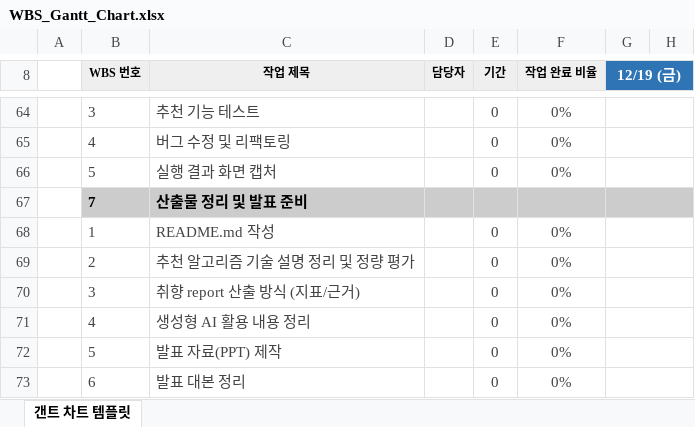
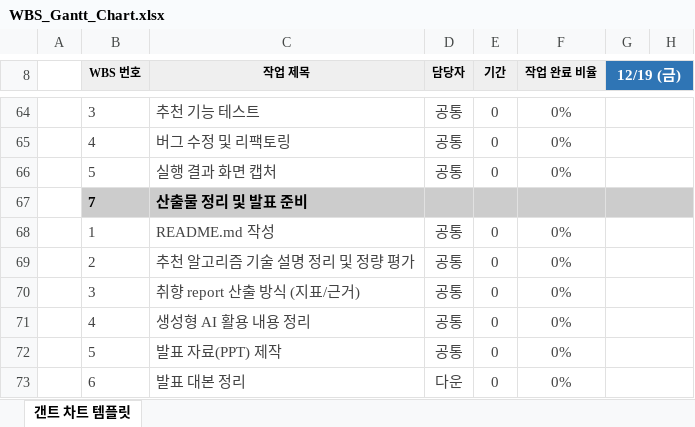
Before and after one commit to eoyeou/METCHA, an Excel workbook: Prepare/WBS_Gantt_Chart.xlsx, sheet 갠트 차트 템플릿, drawn as a sheet; only a part is shown, gaps mark what is left out; values as stored, in another font and other column widths than the file's, no borders; conditional formats not drawn; the diff covers the shown part only; the diff names each change by its address in the sheet, - before the commit and + after, or states it on an @@ line.

```diff
--- a/Prepare/WBS_Gantt_Chart.xlsx (sheet 갠트 차트 템플릿)
+++ b/Prepare/WBS_Gantt_Chart.xlsx (sheet 갠트 차트 템플릿)
-D64:D66 (담당자): (empty)
+D64:D66 (담당자): 공통
-D68:D72 (담당자): (empty)
+D68:D72 (담당자): 공통
-D73 (담당자): (empty)
+D73 (담당자): 다운
```
Also changed, not shown: 49 edited cells elsewhere in this sheet, 1 other file.
